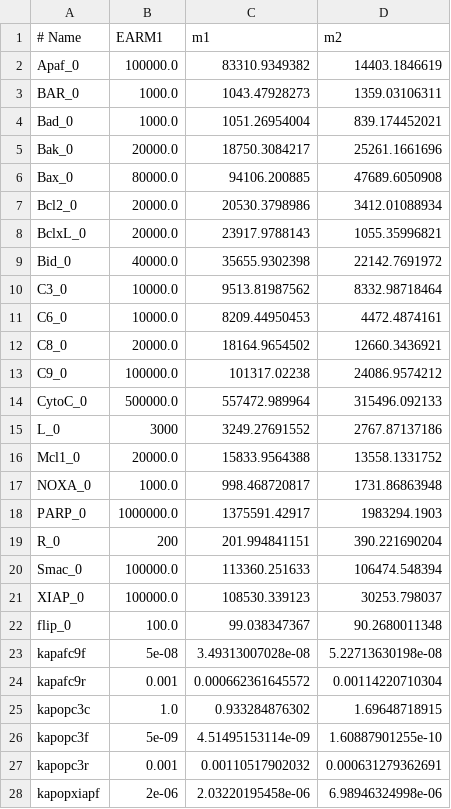
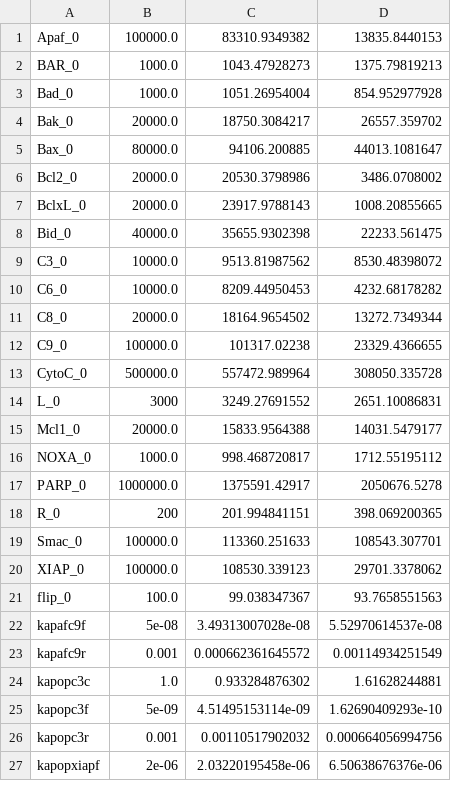
Before and after one commit to clopezx/earm, a CSV file: direct/m1_m2_prm_comp_dir.csv, drawn as a sheet; only a part is shown; the diff covers the shown part only.

```diff
--- a/direct/m1_m2_prm_comp_dir.csv
+++ b/direct/m1_m2_prm_comp_dir.csv
@@ -1,28 +1,27 @@
-# Name,EARM1,m1,m2
-Apaf_0,100000.0,83310.9349382,14403.1846619
-BAR_0,1000.0,1043.47928273,1359.03106311
-Bad_0,1000.0,1051.26954004,839.174452021
-Bak_0,20000.0,18750.3084217,25261.1661696
-Bax_0,80000.0,94106.200885,47689.6050908
-Bcl2_0,20000.0,20530.3798986,3412.01088934
-BclxL_0,20000.0,23917.9788143,1055.35996821
-Bid_0,40000.0,35655.9302398,22142.7691972
-C3_0,10000.0,9513.81987562,8332.98718464
-C6_0,10000.0,8209.44950453,4472.4874161
-C8_0,20000.0,18164.9654502,12660.3436921
-C9_0,100000.0,101317.02238,24086.9574212
-CytoC_0,500000.0,557472.989964,315496.092133
-L_0,3000,3249.27691552,2767.87137186
-Mcl1_0,20000.0,15833.9564388,13558.1331752
-NOXA_0,1000.0,998.468720817,1731.86863948
-PARP_0,1000000.0,1375591.42917,1983294.1903
-R_0,200,201.994841151,390.221690204
-Smac_0,100000.0,113360.251633,106474.548394
-XIAP_0,100000.0,108530.339123,30253.798037
-flip_0,100.0,99.038347367,90.2680011348
-kapafc9f,5e-08,3.49313007028e-08,5.22713630198e-08
-kapafc9r,0.001,0.000662361645572,0.00114220710304
-kapopc3c,1.0,0.933284876302,1.69648718915
-kapopc3f,5e-09,4.51495153114e-09,1.60887901255e-10
-kapopc3r,0.001,0.00110517902032,0.000631279362691
-kapopxiapf,2e-06,2.03220195458e-06,6.98946324998e-06
+Apaf_0,100000.0,83310.9349382,13835.8440153
+BAR_0,1000.0,1043.47928273,1375.79819213
+Bad_0,1000.0,1051.26954004,854.952977928
+Bak_0,20000.0,18750.3084217,26557.359702
+Bax_0,80000.0,94106.200885,44013.1081647
+Bcl2_0,20000.0,20530.3798986,3486.0708002
+BclxL_0,20000.0,23917.9788143,1008.20855665
+Bid_0,40000.0,35655.9302398,22233.561475
+C3_0,10000.0,9513.81987562,8530.48398072
+C6_0,10000.0,8209.44950453,4232.68178282
+C8_0,20000.0,18164.9654502,13272.7349344
+C9_0,100000.0,101317.02238,23329.4366655
+CytoC_0,500000.0,557472.989964,308050.335728
+L_0,3000,3249.27691552,2651.10086831
+Mcl1_0,20000.0,15833.9564388,14031.5479177
+NOXA_0,1000.0,998.468720817,1712.55195112
+PARP_0,1000000.0,1375591.42917,2050676.5278
+R_0,200,201.994841151,398.069200365
+Smac_0,100000.0,113360.251633,108543.307701
+XIAP_0,100000.0,108530.339123,29701.3378062
+flip_0,100.0,99.038347367,93.7658551563
+kapafc9f,5e-08,3.49313007028e-08,5.52970614537e-08
+kapafc9r,0.001,0.000662361645572,0.00114934251549
+kapopc3c,1.0,0.933284876302,1.61628244881
+kapopc3f,5e-09,4.51495153114e-09,1.62690409293e-10
+kapopc3r,0.001,0.00110517902032,0.000664056994756
+kapopxiapf,2e-06,2.03220195458e-06,6.50638676376e-06
```
Also changed, not shown: 89 edited cells elsewhere in this file, 4 other files.
